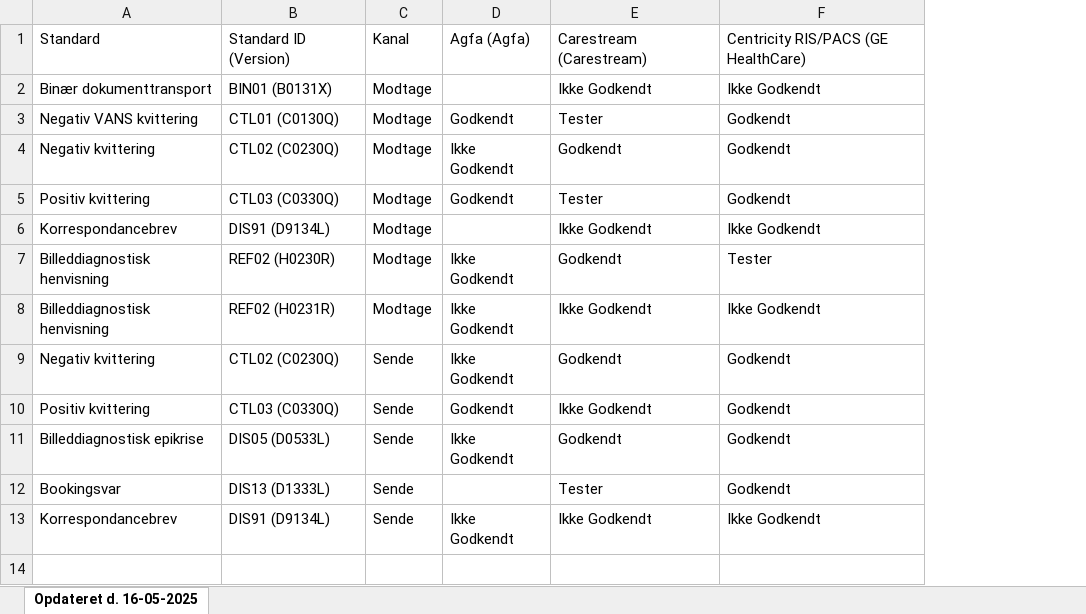
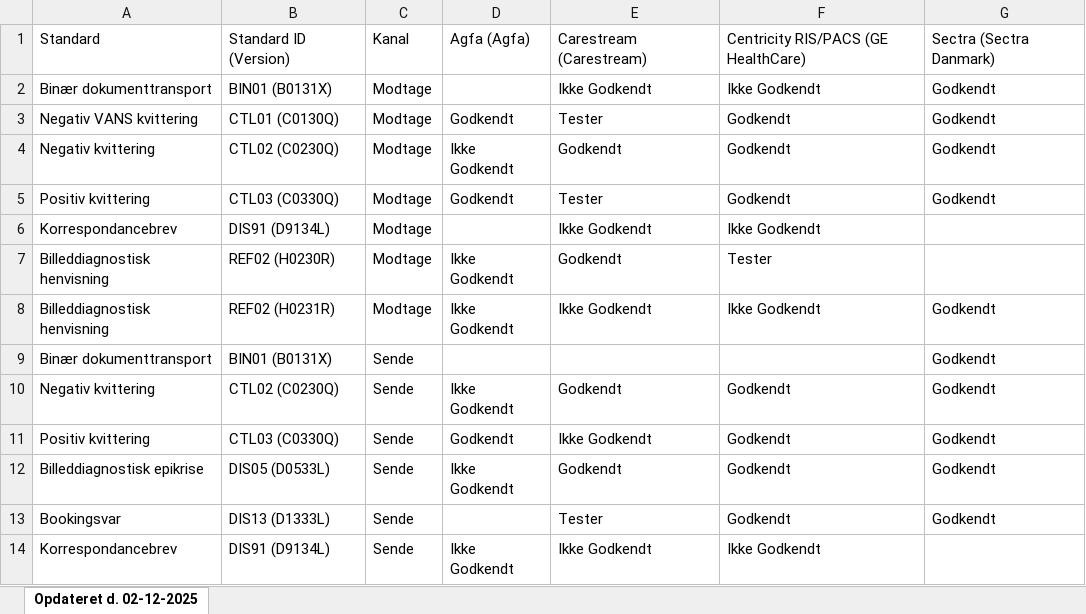
Before and after one commit to medcomdk/GodkendteSystemer, an Excel workbook: html/RIS-systemer_excel.XLSX, sheet Opdateret d. 02-12-2025, drawn as a sheet; values as stored, in another font and other column widths than the file's, no borders; the diff names each change by its address in the sheet, - before the commit and + after, or states it on an @@ line.

```diff
--- a/html/RIS-systemer_excel.XLSX (sheet Opdateret d. 02-12-2025)
+++ b/html/RIS-systemer_excel.XLSX (sheet Opdateret d. 02-12-2025)
-sheet tab: Opdateret d. 16-05-2025
+sheet tab: Opdateret d. 02-12-2025
+column G, rows 1-8: Sectra (Sectra Danmark) | Godkendt | Godkendt | Godkendt | Godkendt |  |  | Godkendt; rows 10-13: all Godkendt
+row 9: Binær dokumenttransport | BIN01 (B0131X) | Sende |  |  |  | Godkendt
```
Also changed, not shown: html/Alle systemer (Samlet liste)_excel.XLSX, html/Fysioterapisystemer_excel.XLSX, 50 other files.
